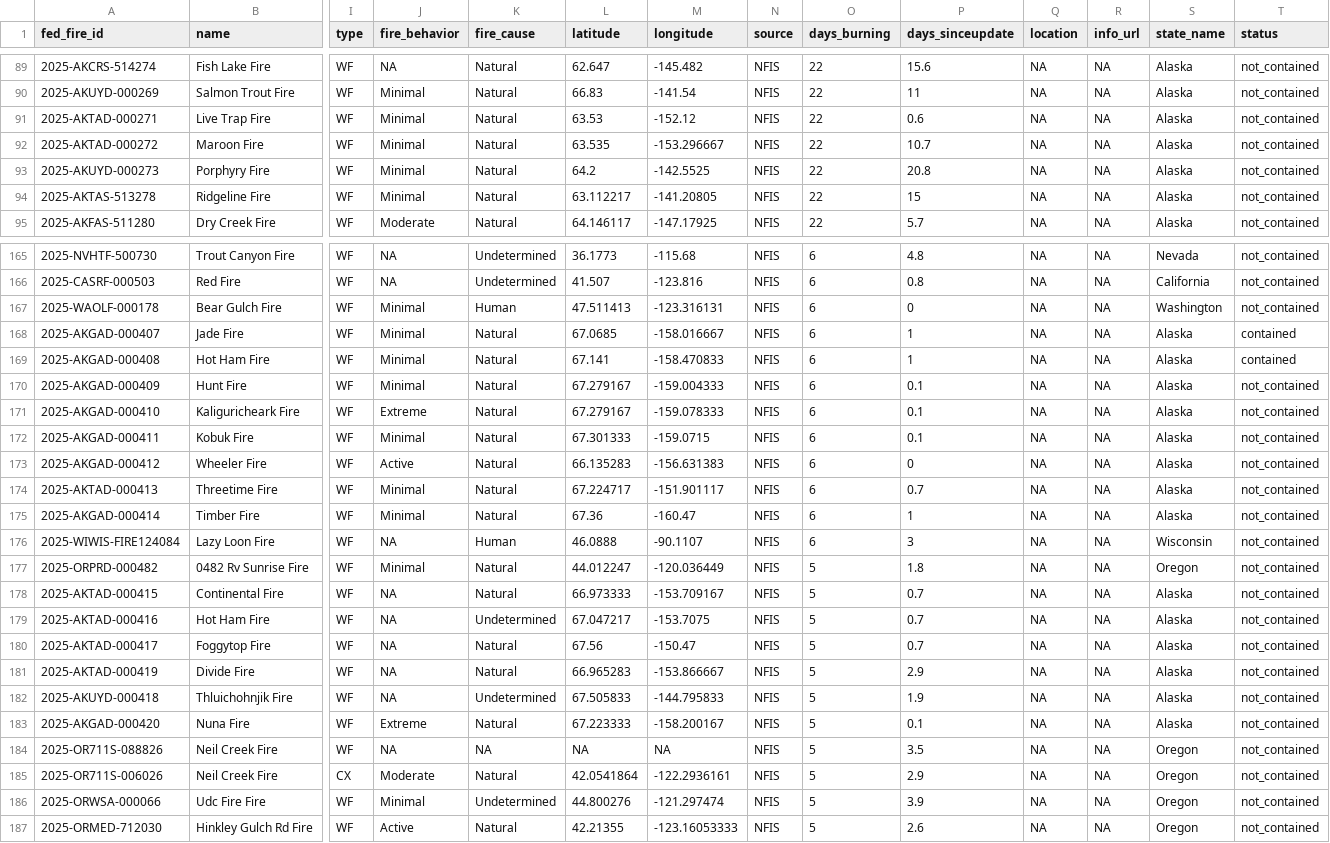
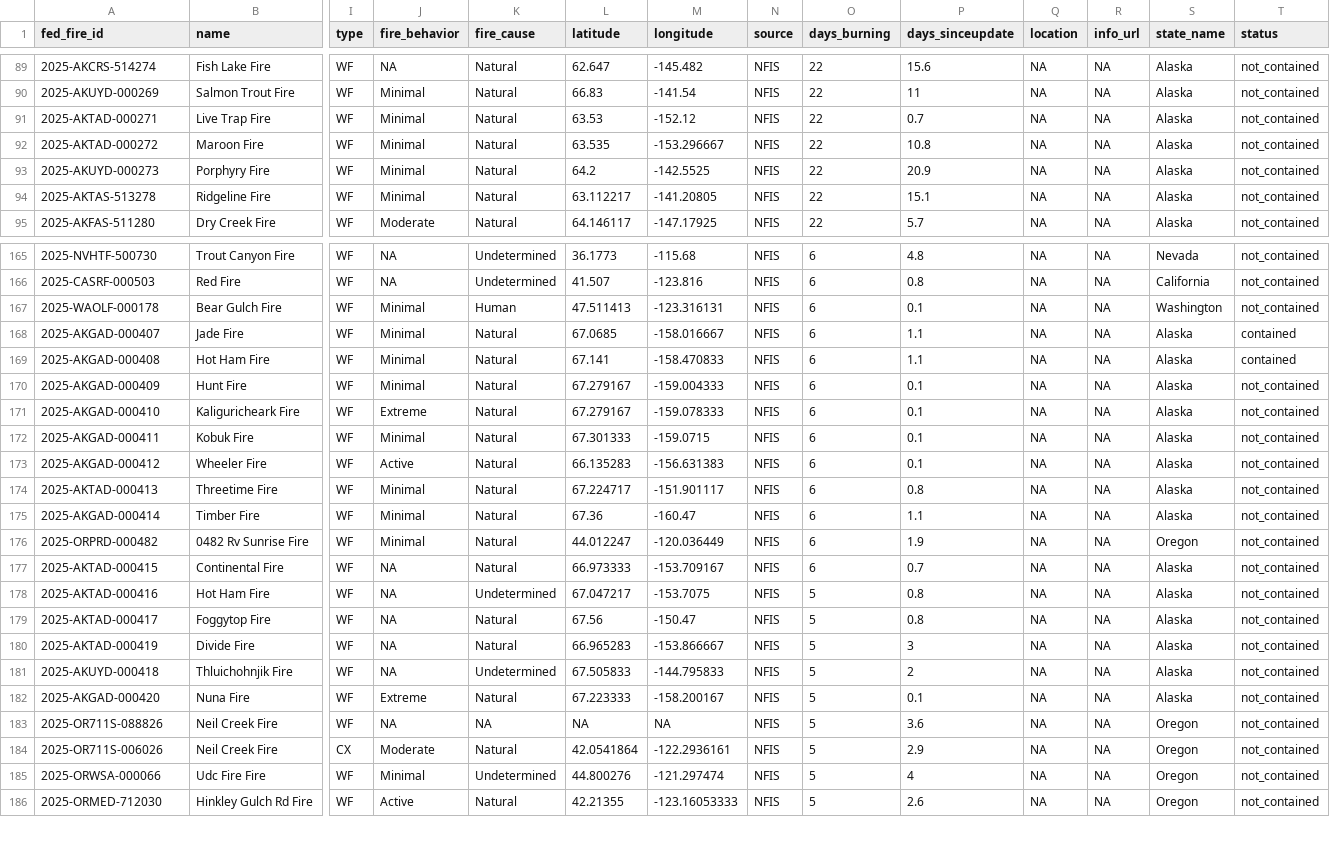
Before and after one commit to abcotvdata/wildfire_tracker, a CSV file: data/wildfires_working.csv, drawn as a sheet; only a part is shown, gaps mark what is left out; removed rows and columns are numbered as before the commit, all else as after; rows hold the shown columns only; the diff covers the shown part only; the diff names each change by its address in the sheet, - before the commit and + after, or states it on an @@ line.

Commit message:
New fires data. Maps updated!

```diff
--- a/data/wildfires_working.csv
+++ b/data/wildfires_working.csv
-P91 (days_sinceupdate): 0.6
+P91 (days_sinceupdate): 0.7
-P92 (days_sinceupdate): 10.7
+P92 (days_sinceupdate): 10.8
-P93 (days_sinceupdate): 20.8
+P93 (days_sinceupdate): 20.9
-P94 (days_sinceupdate): 15
+P94 (days_sinceupdate): 15.1
-P167 (days_sinceupdate): 0
+P167 (days_sinceupdate): 0.1
-P168:P169 (days_sinceupdate): 1
+P168:P169 (days_sinceupdate): 1.1
-P173 (days_sinceupdate): 0
+P173 (days_sinceupdate): 0.1
-P174 (days_sinceupdate): 0.7
+P174 (days_sinceupdate): 0.8
-P175 (days_sinceupdate): 1
+P175 (days_sinceupdate): 1.1
-row 176: 2025-WIWIS-FIRE124084 | Lazy Loon Fire | WF | NA | Human | 46.0888 | -90.1107 | NFIS | 6 | 3 | NA | NA | Wisconsin | not_contained
-O176:O177 (days_burning): 5
+O176:O177 (days_burning): 6
-P176 (days_sinceupdate): 1.8
+P176 (days_sinceupdate): 1.9
-P178:P179 (days_sinceupdate): 0.7
+P178:P179 (days_sinceupdate): 0.8
-P180 (days_sinceupdate): 2.9
+P180 (days_sinceupdate): 3
-P181 (days_sinceupdate): 1.9
+P181 (days_sinceupdate): 2
-P183 (days_sinceupdate): 3.5
+P183 (days_sinceupdate): 3.6
-P185 (days_sinceupdate): 3.9
+P185 (days_sinceupdate): 4
```
Also changed, not shown: 72 edited cells elsewhere in this file, 9 other files.
